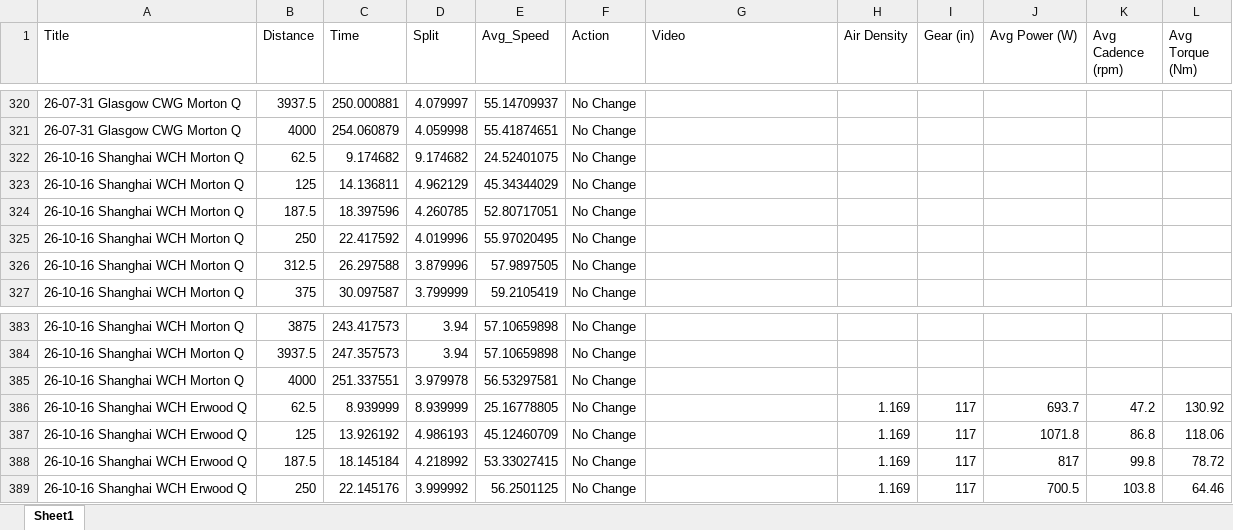
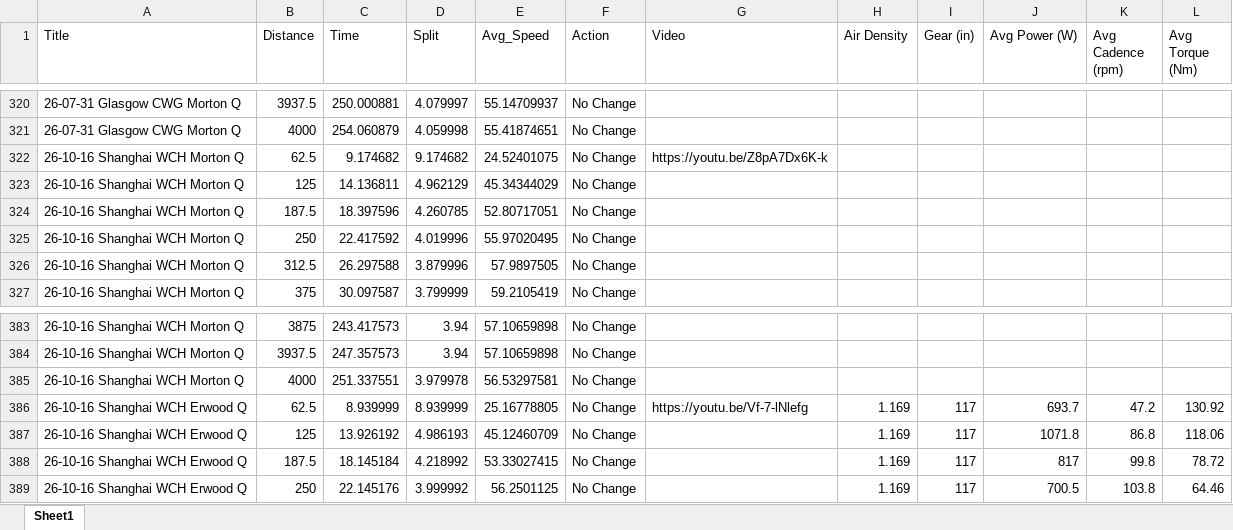
Before and after one commit to Bremz09/CNZ-PTA-Tools, an Excel workbook: IP_Master_Men.xlsx, sheet Sheet1, drawn as a sheet; only a part is shown, gaps mark what is left out; values as stored, in another font and other column widths than the file's, no borders; the diff names each change by its address in the sheet, - before the commit and + after, or states it on an @@ line.

```diff
--- a/IP_Master_Men.xlsx (sheet Sheet1)
+++ b/IP_Master_Men.xlsx (sheet Sheet1)
-G322 (Video): (empty)
+G322 (Video): https://youtu.be/Z8pA7Dx6K-k
-G386 (Video): (empty)
+G386 (Video): https://youtu.be/Vf-7-lNlefg
```
Also changed, not shown: TP_Master_Men.xlsx, TP_Master_Women.xlsx, 7 other files.
